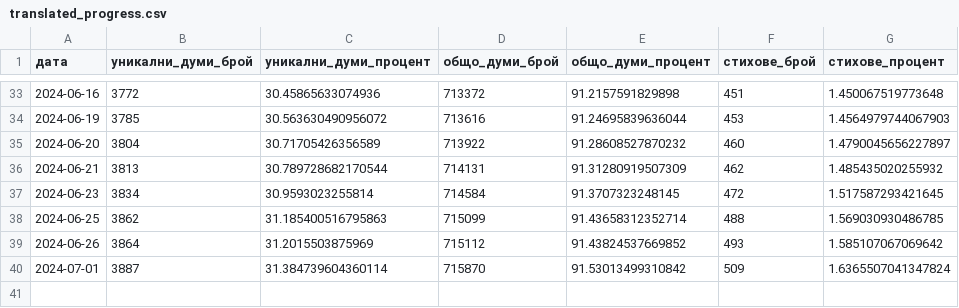
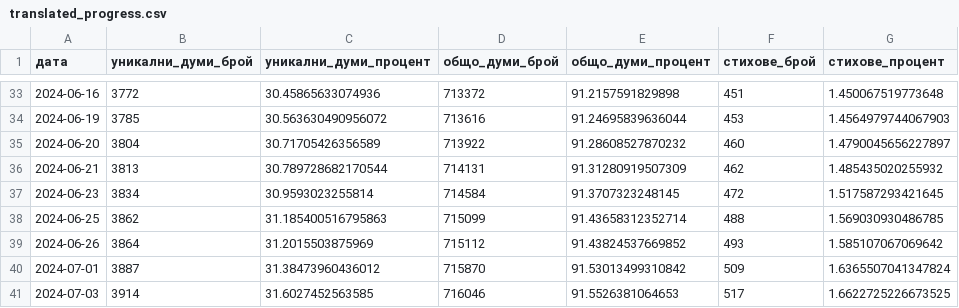
Before and after one commit to TraxData313/KJV-BG-translation, a CSV file: logs/translated_progress.csv, drawn as a sheet; only a part is shown, gaps mark what is left out.

```diff
--- a/logs/translated_progress.csv
+++ b/logs/translated_progress.csv
@@ -39,2 +39,3 @@
 2024-06-26,3864,31.2015503875969,715112,91.43824537669852,493,1.585107067069642
-2024-07-01,3887,31.384739604360114,715870,91.53013499310842,509,1.6365507041347824
+2024-07-01,3887,31.38473960436012,715870,91.53013499310842,509,1.6365507041347824
+2024-07-03,3914,31.6027452563585,716046,91.5526381064653,517,1.6622725226673525
```
Also changed, not shown: 8 other files.
